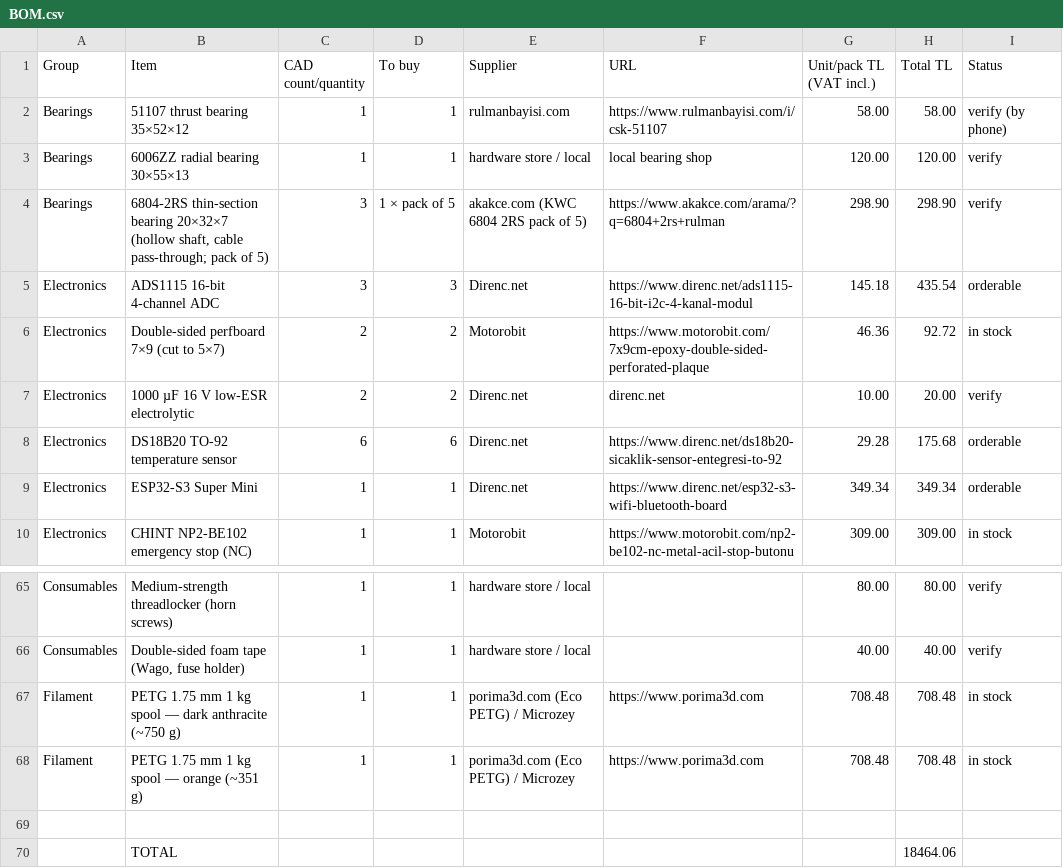
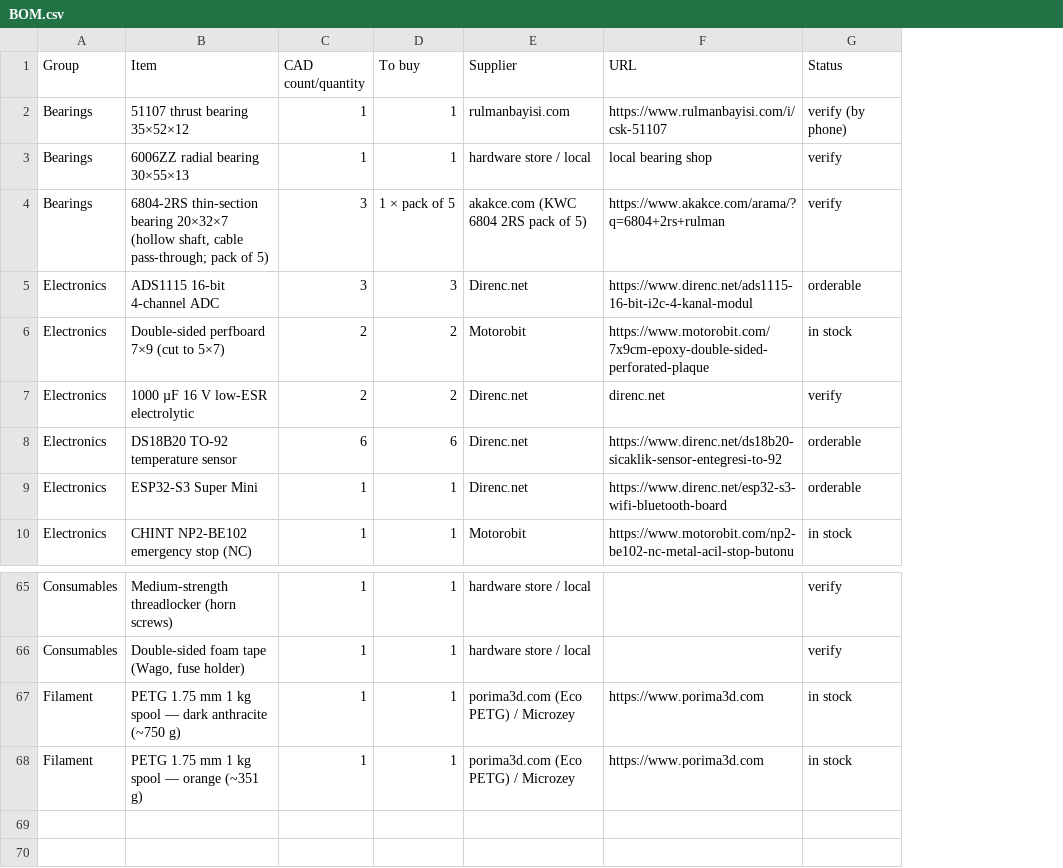
Before and after one commit to FurkanByte/twin-arm, a CSV file: bom/BOM.csv, drawn as a sheet; only a part is shown, gaps mark what is left out; the diff names each change by its address in the sheet, - before the commit and + after, or states it on an @@ line.

Commit message:
Remove all prices and cost figures from the repository
The bill of materials now lists parts, CAD counts, quantities to buy,
suppliers with links and stock status only. Price columns, VAT, totals
and budget notes are gone from bom.py, BOM.md, BOM.csv, the README and
the FreeCAD parts-list sheets.

```diff
--- a/bom/BOM.csv
+++ b/bom/BOM.csv
-column G (Unit/pack TL (VAT incl.)), rows 2-10: 58.00 | 120.00 | 298.90 | 145.18 | 46.36 | 10.00 | 29.28 | 349.34 | 309.00; rows 65-68: 80.00 | 40.00 | 708.48 | 708.48
-column H (Total TL), rows 2-10: 58.00 | 120.00 | 298.90 | 435.54 | 92.72 | 20.00 | 175.68 | 349.34 | 309.00; rows 65-68: 80.00 | 40.00 | 708.48 | 708.48
-row 69: (empty)
-row 70:  | TOTAL |  |  |  |  |  | 18464.06
```
Also changed, not shown: 7 other files.
